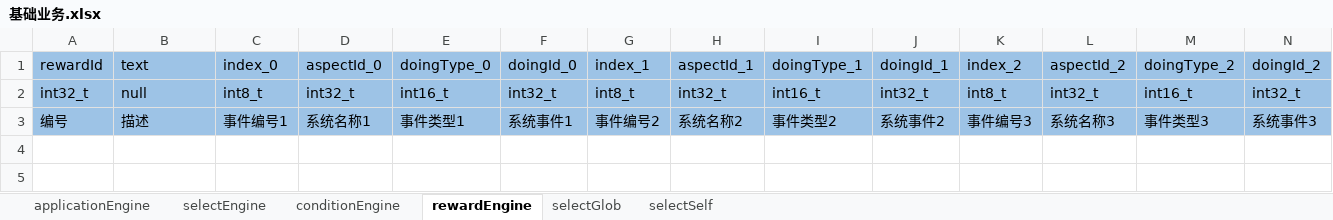
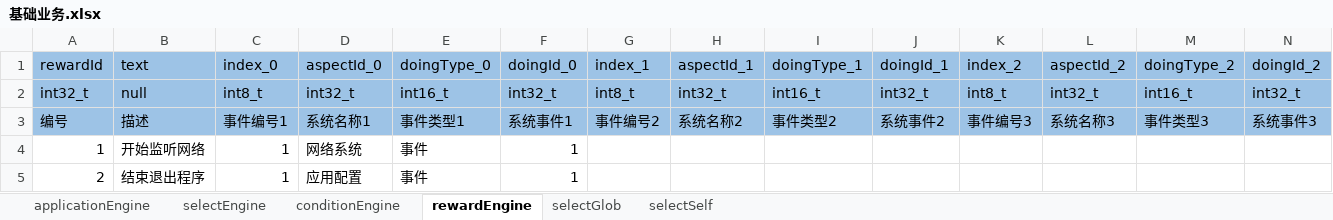
Before and after one commit to aiyou4love/resource, an Excel workbook: gameTb/agent/table/基础业务.xlsx, sheet rewardEngine, drawn as a sheet; only a part is shown; values as stored, in another font and other column widths than the file's, no borders; rows hold the shown columns only; the diff names each change by its address in the sheet, - before the commit and + after, or states it on an @@ line.

```diff
--- a/gameTb/agent/table/基础业务.xlsx (sheet rewardEngine)
+++ b/gameTb/agent/table/基础业务.xlsx (sheet rewardEngine)
+row 4: 1 | 开始监听网络 | 1 | 网络系统 | 事件 | 1
+row 5: 2 | 结束退出程序 | 1 | 应用配置 | 事件 | 1
```
Also changed, not shown: sheet selectEngine, sheet applicationEngine, gameTb/agent/table/网络配置.xlsx, gameTb/game/table/基础业务.xlsx, 3 other files.
